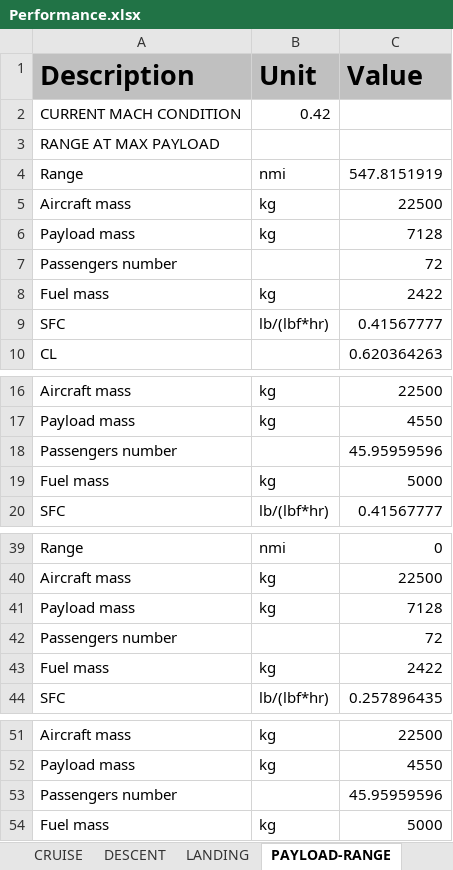
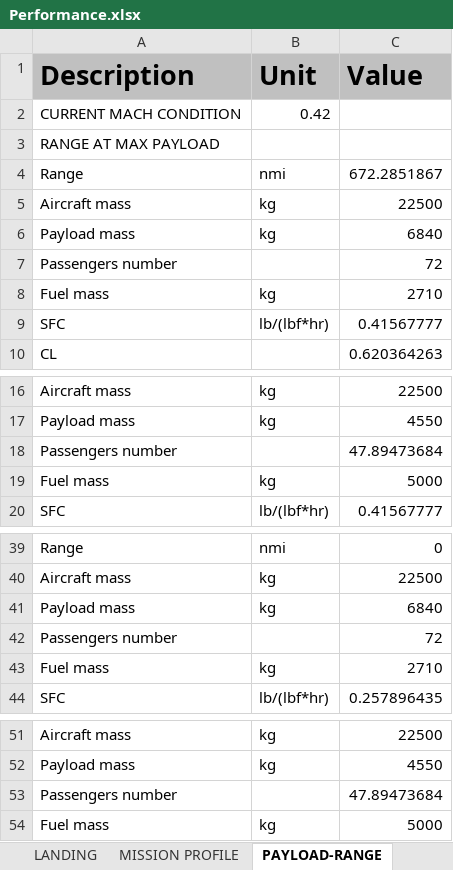
Before and after one commit to QiquWong/jpad, an Excel workbook: JPADSandBox_v2/out/ATR-72/PERFORMANCE/Performance.xlsx, sheet PAYLOAD-RANGE, drawn as a sheet; only a part is shown, gaps mark what is left out; values as stored, in another font and other column widths than the file's, no borders; the diff names each change by its address in the sheet, - before the commit and + after, or states it on an @@ line.

```diff
--- a/JPADSandBox_v2/out/ATR-72/PERFORMANCE/Performance.xlsx (sheet PAYLOAD-RANGE)
+++ b/JPADSandBox_v2/out/ATR-72/PERFORMANCE/Performance.xlsx (sheet PAYLOAD-RANGE)
+sheet tab: MISSION PROFILE
-C4 (Value): 547.8151919
+C4 (Value): 672.2851867
-C6 (Value): 7128
+C6 (Value): 6840
-C8 (Value): 2422
+C8 (Value): 2710
-C18 (Value): 45.95959596
+C18 (Value): 47.89473684
-C41 (Value): 7128
+C41 (Value): 6840
-C43 (Value): 2422
+C43 (Value): 2710
-C53 (Value): 45.95959596
+C53 (Value): 47.89473684
```
Also changed, not shown: 30 other files.
